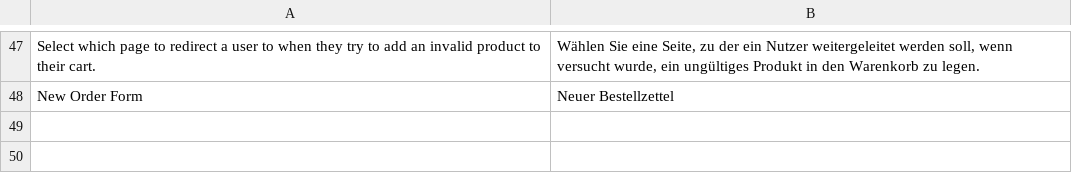
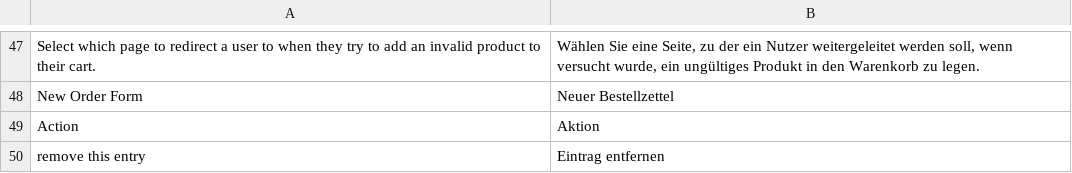
Before and after one commit to sitewards/B2BProfessional, a CSV file: app/locale/de_DE/Sitewards_B2BProfessional.csv, drawn as a sheet; only a part is shown, gaps mark what is left out; the diff names each change by its address in the sheet, - before the commit and + after, or states it on an @@ line.

Commit message:
SBBP-41 #JenkinsCodeReview delete a product from the list not possible - added actions column - actions columns has link to delete a line - delete link is only visible if there is more than one line - added German loca

```diff
--- a/app/locale/de_DE/Sitewards_B2BProfessional.csv
+++ b/app/locale/de_DE/Sitewards_B2BProfessional.csv
+row 49: Action | Aktion
+row 50: remove this entry | Eintrag entfernen
```
Also changed, not shown: 3 other files.
